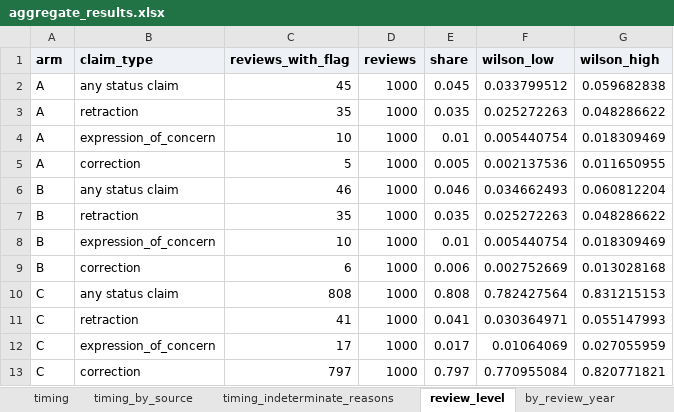
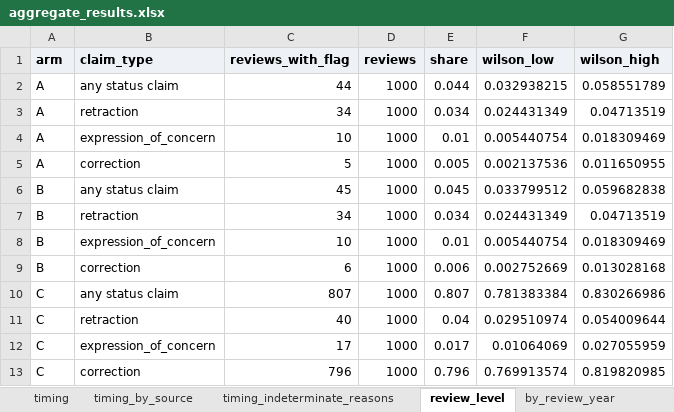
Before and after one commit to anibose11/anibose11.github.io, an Excel workbook: projects/retraction-aware-evidence/downloads/aggregate_results.xlsx, sheet review_level, drawn as a sheet; values as stored, in another font and other column widths than the file's, no borders; the diff names each change by its address in the sheet, - before the commit and + after, or states it on an @@ line.

```diff
--- a/projects/retraction-aware-evidence/downloads/aggregate_results.xlsx (sheet review_level)
+++ b/projects/retraction-aware-evidence/downloads/aggregate_results.xlsx (sheet review_level)
-C2 (reviews_with_flag): 45
+C2 (reviews_with_flag): 44
-E2 (share): 0.045
+E2 (share): 0.044
-F2 (wilson_low): 0.033799512
+F2 (wilson_low): 0.032938215
-G2 (wilson_high): 0.059682838
+G2 (wilson_high): 0.058551789
-C3 (reviews_with_flag): 35
+C3 (reviews_with_flag): 34
-E3 (share): 0.035
+E3 (share): 0.034
-F3 (wilson_low): 0.025272263
+F3 (wilson_low): 0.024431349
-G3 (wilson_high): 0.048286622
+G3 (wilson_high): 0.04713519
-C6 (reviews_with_flag): 46
+C6 (reviews_with_flag): 45
-E6 (share): 0.046
+E6 (share): 0.045
-F6 (wilson_low): 0.034662493
+F6 (wilson_low): 0.033799512
-G6 (wilson_high): 0.060812204
+G6 (wilson_high): 0.059682838
-C7 (reviews_with_flag): 35
+C7 (reviews_with_flag): 34
-E7 (share): 0.035
+E7 (share): 0.034
-F7 (wilson_low): 0.025272263
+F7 (wilson_low): 0.024431349
-G7 (wilson_high): 0.048286622
+G7 (wilson_high): 0.04713519
-C10 (reviews_with_flag): 808
+C10 (reviews_with_flag): 807
-E10 (share): 0.808
+E10 (share): 0.807
-F10 (wilson_low): 0.782427564
+F10 (wilson_low): 0.781383384
-G10 (wilson_high): 0.831215153
+G10 (wilson_high): 0.830266986
-C11 (reviews_with_flag): 41
+C11 (reviews_with_flag): 40
-E11 (share): 0.041
+E11 (share): 0.04
-F11 (wilson_low): 0.030364971
+F11 (wilson_low): 0.029510974
-G11 (wilson_high): 0.055147993
+G11 (wilson_high): 0.054009644
-C13 (reviews_with_flag): 797
+C13 (reviews_with_flag): 796
-E13 (share): 0.797
+E13 (share): 0.796
-F13 (wilson_low): 0.770955084
+F13 (wilson_low): 0.769913574
-G13 (wilson_high): 0.820771821
+G13 (wilson_high): 0.819820985
```
Also changed, not shown: sheet arm_comparison, sheet timing, sheet sensitivity, sheet Definitions, sheet arm_increments, sheet source_overlap, 6 more sheets, other sheet tabs, projects/retraction-aware-evidence/downloads/review_queue.xlsx, projects/trial-results-audit/downloads/trial_results_audit_tables.xlsx, 49 other files.
